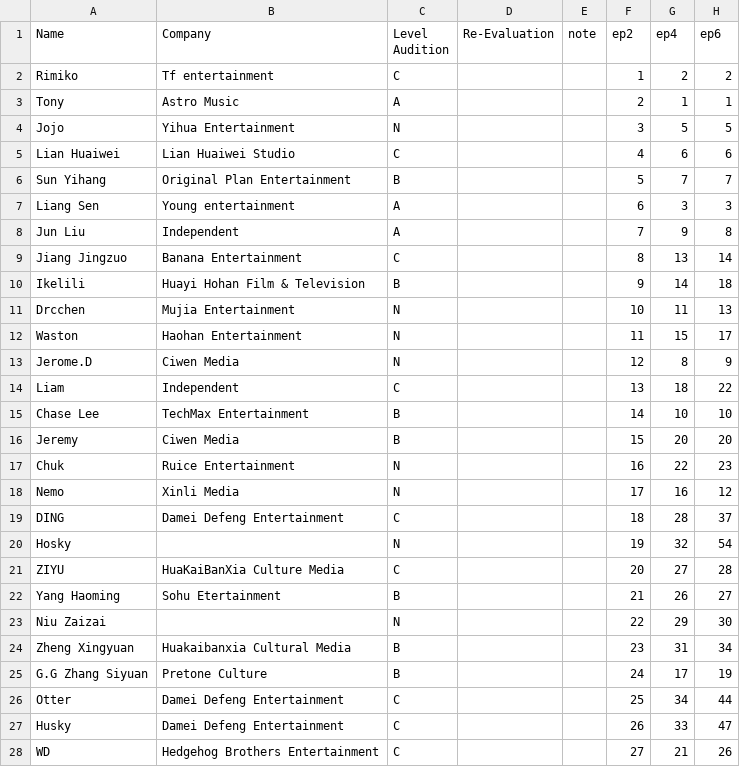
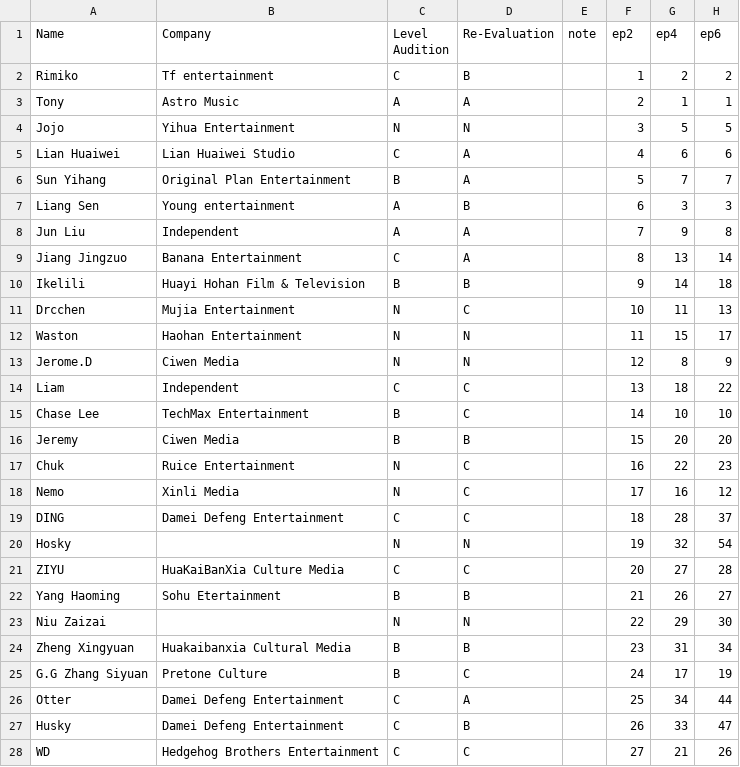
Before and after one commit to adriflame/ywys3, a CSV file: ywys3.csv, drawn as a sheet; only a part is shown; the diff covers the shown part only.

Commit message:
adding re-evaluation

```diff
--- a/ywys3.csv
+++ b/ywys3.csv
@@ -1,28 +1,28 @@
 Name,Company,Level Audition,Re-Evaluation,note,ep2,ep4,ep6
-Rimiko,Tf entertainment,C,,,1,2,2
-Tony ,Astro Music,A,,,2,1,1
-Jojo,Yihua Entertainment,N,,,3,5,5
-Lian Huaiwei,Lian Huaiwei Studio,C,,,4,6,6
-Sun Yihang,Original Plan Entertainment,B,,,5,7,7
-Liang Sen,Young entertainment,A,,,6,3,3
-Jun Liu,Independent,A,,,7,9,8
-Jiang Jingzuo,Banana Entertainment,C,,,8,13,14
-Ikelili,Huayi Hohan Film & Television,B,,,9,14,18
-Drcchen,Mujia Entertainment,N,,,10,11,13
-Waston,Haohan Entertainment,N,,,11,15,17
-Jerome.D,Ciwen Media,N,,,12,8,9
-Liam,Independent,C,,,13,18,22
-Chase Lee,TechMax Entertainment,B,,,14,10,10
-Jeremy,Ciwen Media,B,,,15,20,20
-Chuk,Ruice Entertainment,N,,,16,22,23
-Nemo,Xinli Media,N,,,17,16,12
-DING,Damei Defeng Entertainment,C,,,18,28,37
-Hosky,,N,,,19,32,54
-ZIYU,HuaKaiBanXia Culture Media,C,,,20,27,28
-Yang Haoming,Sohu Etertainment,B,,,21,26,27
-Niu Zaizai,,N,,,22,29,30
-Zheng Xingyuan,Huakaibanxia Cultural Media,B,,,23,31,34
-G.G Zhang Siyuan,Pretone Culture,B,,,24,17,19
-Otter,Damei Defeng Entertainment,C,,,25,34,44
-Husky,Damei Defeng Entertainment,C,,,26,33,47
-WD,Hedgehog Brothers Entertainment,C,,,27,21,26
+Rimiko,Tf entertainment,C,B,,1,2,2
+Tony ,Astro Music,A,A,,2,1,1
+Jojo,Yihua Entertainment,N,N,,3,5,5
+Lian Huaiwei,Lian Huaiwei Studio,C,A,,4,6,6
+Sun Yihang,Original Plan Entertainment,B,A,,5,7,7
+Liang Sen,Young entertainment,A,B,,6,3,3
+Jun Liu,Independent,A,A,,7,9,8
+Jiang Jingzuo,Banana Entertainment,C,A,,8,13,14
+Ikelili,Huayi Hohan Film & Television,B,B,,9,14,18
+Drcchen,Mujia Entertainment,N,C,,10,11,13
+Waston,Haohan Entertainment,N,N,,11,15,17
+Jerome.D,Ciwen Media,N,N,,12,8,9
+Liam,Independent,C,C,,13,18,22
+Chase Lee,TechMax Entertainment,B,C,,14,10,10
+Jeremy,Ciwen Media,B,B,,15,20,20
+Chuk,Ruice Entertainment,N,C,,16,22,23
+Nemo,Xinli Media,N,C,,17,16,12
+DING,Damei Defeng Entertainment,C,C,,18,28,37
+Hosky,,N,N,,19,32,54
+ZIYU,HuaKaiBanXia Culture Media,C,C,,20,27,28
+Yang Haoming,Sohu Etertainment,B,B,,21,26,27
+Niu Zaizai,,N,N,,22,29,30
+Zheng Xingyuan,Huakaibanxia Cultural Media,B,B,,23,31,34
+G.G Zhang Siyuan,Pretone Culture,B,C,,24,17,19
+Otter,Damei Defeng Entertainment,C,A,,25,34,44
+Husky,Damei Defeng Entertainment,C,B,,26,33,47
+WD,Hedgehog Brothers Entertainment,C,C,,27,21,26
```
Also changed, not shown: 93 edited cells elsewhere in this file, 4 other files.
